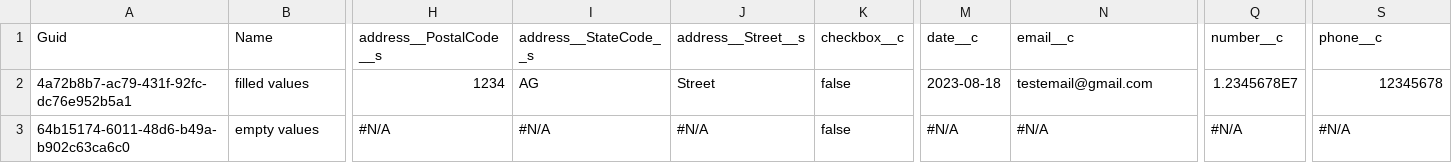
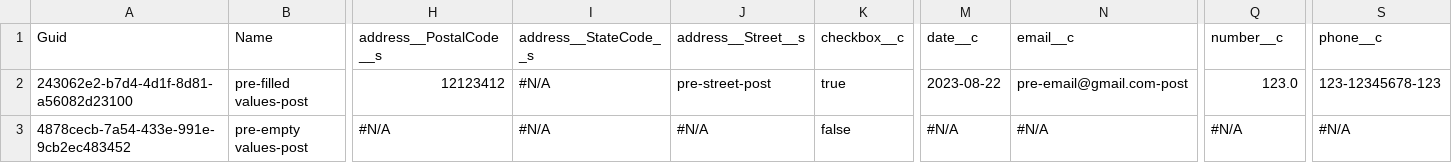
Before and after one commit to lzhdanovich/athenaFields, a CSV file: fieldsTest__c.csv, drawn as a sheet; only a part is shown, gaps mark what is left out; the diff covers the shown part only; the diff names each change by its address in the sheet, - before the commit and + after, or states it on an @@ line.

```diff
--- a/fieldsTest__c.csv
+++ b/fieldsTest__c.csv
-A2 (Guid): 4a72b8b7-ac79-431f-92fc-dc76e952b5a1
+A2 (Guid): 243062e2-b7d4-4d1f-8d81-a56082d23100
-B2 (Name): filled values
+B2 (Name): pre-filled values-post
-H2 (address__PostalCode__s): 1234
+H2 (address__PostalCode__s): 12123412
-I2 (address__StateCode__s): AG
+I2 (address__StateCode__s): #N/A
-J2 (address__Street__s): Street
+J2 (address__Street__s): pre-street-post
-K2 (checkbox__c): false
+K2 (checkbox__c): true
-M2 (date__c): 2023-08-18
+M2 (date__c): 2023-08-22
-N2 (email__c): testemail@gmail.com
+N2 (email__c): pre-email@gmail.com-post
-Q2 (number__c): 1.2345678E7
+Q2 (number__c): 123.0
-S2 (phone__c): 12345678
+S2 (phone__c): 123-12345678-123
-A3 (Guid): 64b15174-6011-48d6-b49a-b902c63ca6c0
+A3 (Guid): 4878cecb-7a54-433e-991e-9cb2ec483452
-B3 (Name): empty values
+B3 (Name): pre-empty values-post
```
Also changed, not shown: 7 edited cells elsewhere in this file.
